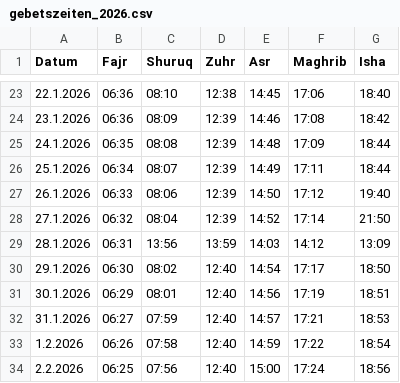
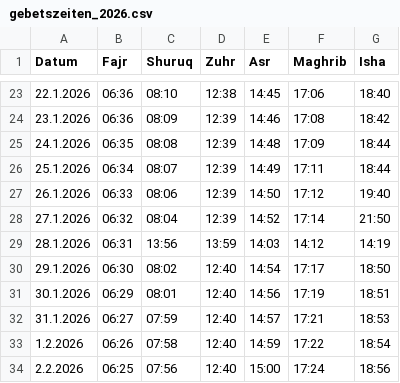
Before and after one commit to Jalal-Sarokhan/csv, a CSV file: gebetszeiten_2026.csv, drawn as a sheet; only a part is shown, gaps mark what is left out.

Commit message:
Update gebetszeiten_2026.csv

```diff
--- a/gebetszeiten_2026.csv
+++ b/gebetszeiten_2026.csv
@@ -28,3 +28,3 @@ Datum;Fajr;Shuruq;Zuhr;Asr;Maghrib;Isha
 27.1.2026;06:32;08:04;12:39;14:52;17:14;21:50
-28.1.2026;06:31;13:56;13:59;14:03;14:12;13:09
+28.1.2026;06:31;13:56;13:59;14:03;14:12;14:19
 29.1.2026;06:30;08:02;12:40;14:54;17:17;18:50
```
